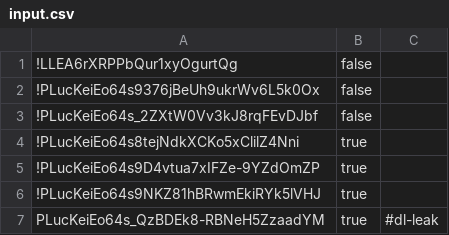
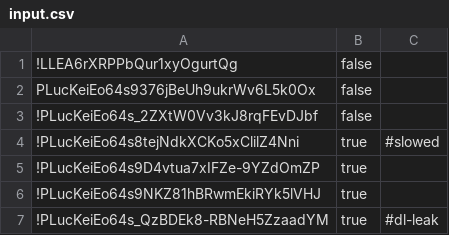
Before and after one commit to yagna-bork/youtube-spotify-sync, a CSV file: src/input.csv, drawn as a sheet.

```diff
--- a/src/input.csv
+++ b/src/input.csv
@@ -1,7 +1,7 @@
 !LLEA6rXRPPbQur1xyOgurtQg,false
-!PLucKeiEo64s9376jBeUh9ukrWv6L5k0Ox,false
+PLucKeiEo64s9376jBeUh9ukrWv6L5k0Ox,false
 !PLucKeiEo64s_2ZXtW0Vv3kJ8rqFEvDJbf,false
-!PLucKeiEo64s8tejNdkXCKo5xClilZ4Nni,true
+!PLucKeiEo64s8tejNdkXCKo5xClilZ4Nni,true,#slowed
 !PLucKeiEo64s9D4vtua7xIFZe-9YZdOmZP,true
 !PLucKeiEo64s9NKZ81hBRwmEkiRYk5lVHJ,true
-PLucKeiEo64s_QzBDEk8-RBNeH5ZzaadYM,true,#dl-leak
+!PLucKeiEo64s_QzBDEk8-RBNeH5ZzaadYM,true,#dl-leak
```
Also changed, not shown: 4 other files.
